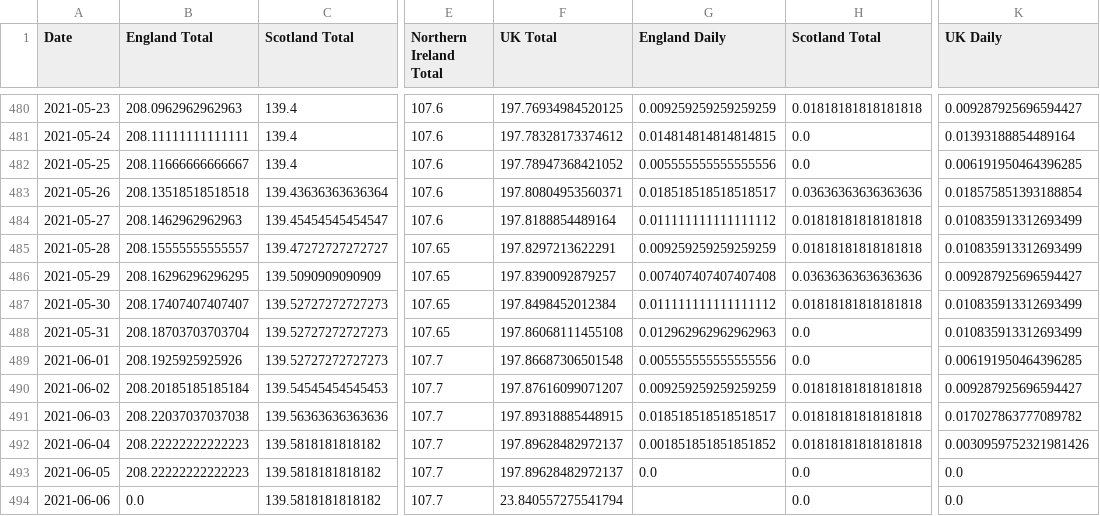
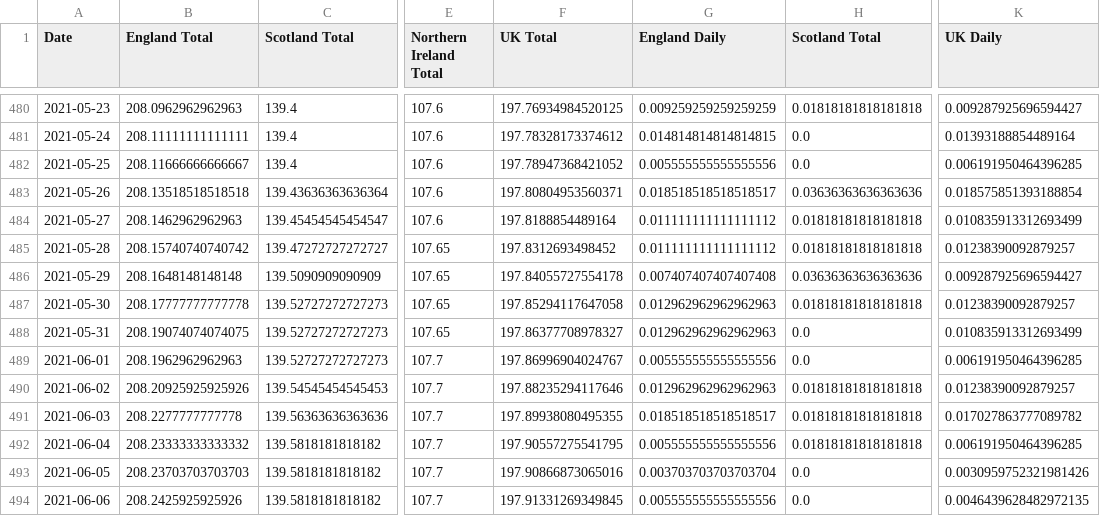
Before and after one commit to robertgauld/scotland-covid19-data, a CSV file: public/uk_deaths_per_100000.csv, drawn as a sheet; only a part is shown, gaps mark what is left out; the diff covers the shown part only; the diff names each change by its address in the sheet, - before the commit and + after, or states it on an @@ line.

```diff
--- a/public/uk_deaths_per_100000.csv
+++ b/public/uk_deaths_per_100000.csv
-B485 (England Total): 208.15555555555557
+B485 (England Total): 208.15740740740742
-F485 (UK Total): 197.8297213622291
+F485 (UK Total): 197.8312693498452
-G485 (England Daily): 0.009259259259259259
+G485 (England Daily): 0.011111111111111112
-K485 (UK Daily): 0.010835913312693499
+K485 (UK Daily): 0.01238390092879257
-B486 (England Total): 208.16296296296295
+B486 (England Total): 208.1648148148148
-F486 (UK Total): 197.8390092879257
+F486 (UK Total): 197.84055727554178
-B487 (England Total): 208.17407407407407
+B487 (England Total): 208.17777777777778
-F487 (UK Total): 197.8498452012384
+F487 (UK Total): 197.85294117647058
-G487 (England Daily): 0.011111111111111112
+G487 (England Daily): 0.012962962962962963
-K487 (UK Daily): 0.010835913312693499
+K487 (UK Daily): 0.01238390092879257
-B488 (England Total): 208.18703703703704
+B488 (England Total): 208.19074074074075
-F488 (UK Total): 197.86068111455108
+F488 (UK Total): 197.86377708978327
-B489 (England Total): 208.1925925925926
+B489 (England Total): 208.1962962962963
-F489 (UK Total): 197.86687306501548
+F489 (UK Total): 197.86996904024767
-B490 (England Total): 208.20185185185184
+B490 (England Total): 208.20925925925926
-F490 (UK Total): 197.87616099071207
+F490 (UK Total): 197.88235294117646
-G490 (England Daily): 0.009259259259259259
+G490 (England Daily): 0.012962962962962963
-K490 (UK Daily): 0.009287925696594427
+K490 (UK Daily): 0.01238390092879257
-B491 (England Total): 208.22037037037038
+B491 (England Total): 208.2277777777778
-F491 (UK Total): 197.89318885448915
+F491 (UK Total): 197.89938080495355
-B492 (England Total): 208.22222222222223
+B492 (England Total): 208.23333333333332
-F492 (UK Total): 197.89628482972137
+F492 (UK Total): 197.90557275541795
-G492 (England Daily): 0.001851851851851852
+G492 (England Daily): 0.005555555555555556
-K492 (UK Daily): 0.0030959752321981426
+K492 (UK Daily): 0.006191950464396285
-B493 (England Total): 208.22222222222223
+B493 (England Total): 208.23703703703703
-F493 (UK Total): 197.89628482972137
+F493 (UK Total): 197.90866873065016
-G493 (England Daily): 0.0
+G493 (England Daily): 0.003703703703703704
-K493 (UK Daily): 0.0
+K493 (UK Daily): 0.0030959752321981426
-B494 (England Total): 0.0
+B494 (England Total): 208.2425925925926
-F494 (UK Total): 23.840557275541794
+F494 (UK Total): 197.91331269349845
-G494 (England Daily): (empty)
+G494 (England Daily): 0.005555555555555556
-K494 (UK Daily): 0.0
+K494 (UK Daily): 0.0046439628482972135
```
Also changed, not shown: 1 added row and 1 edited cell elsewhere in this file, public/england_per_100000.csv, public/northern_ireland_per_100000.csv, 47 other files.
